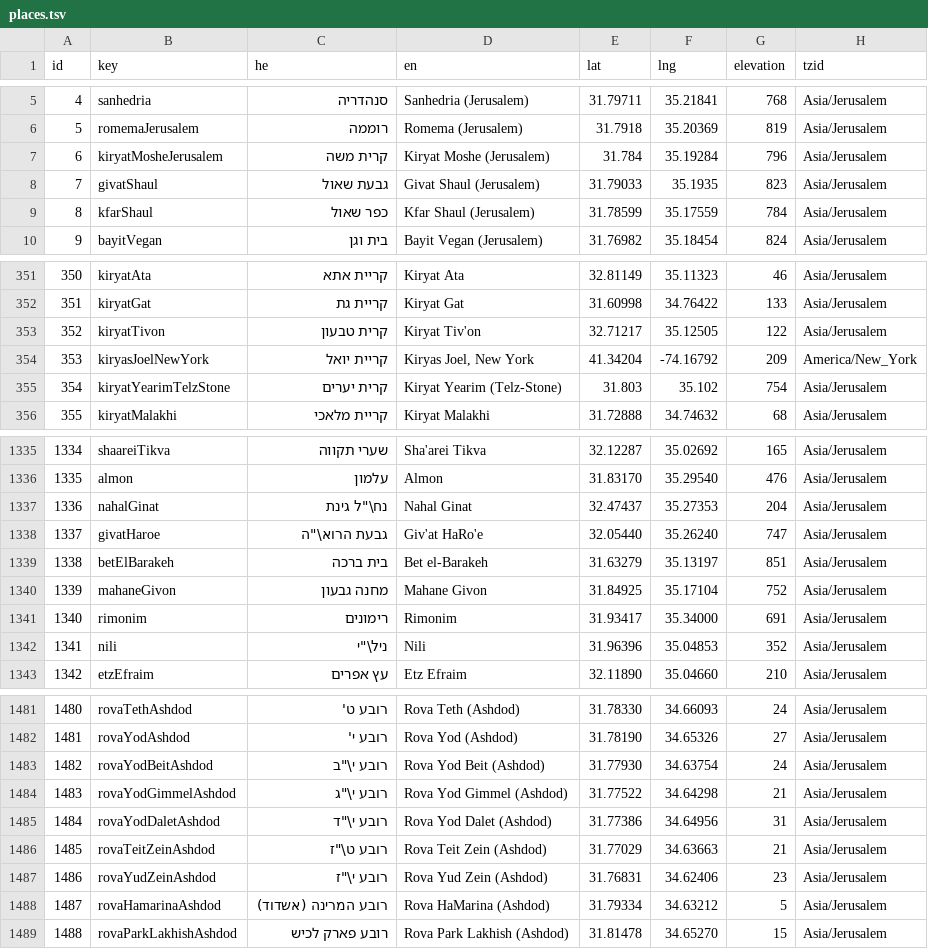
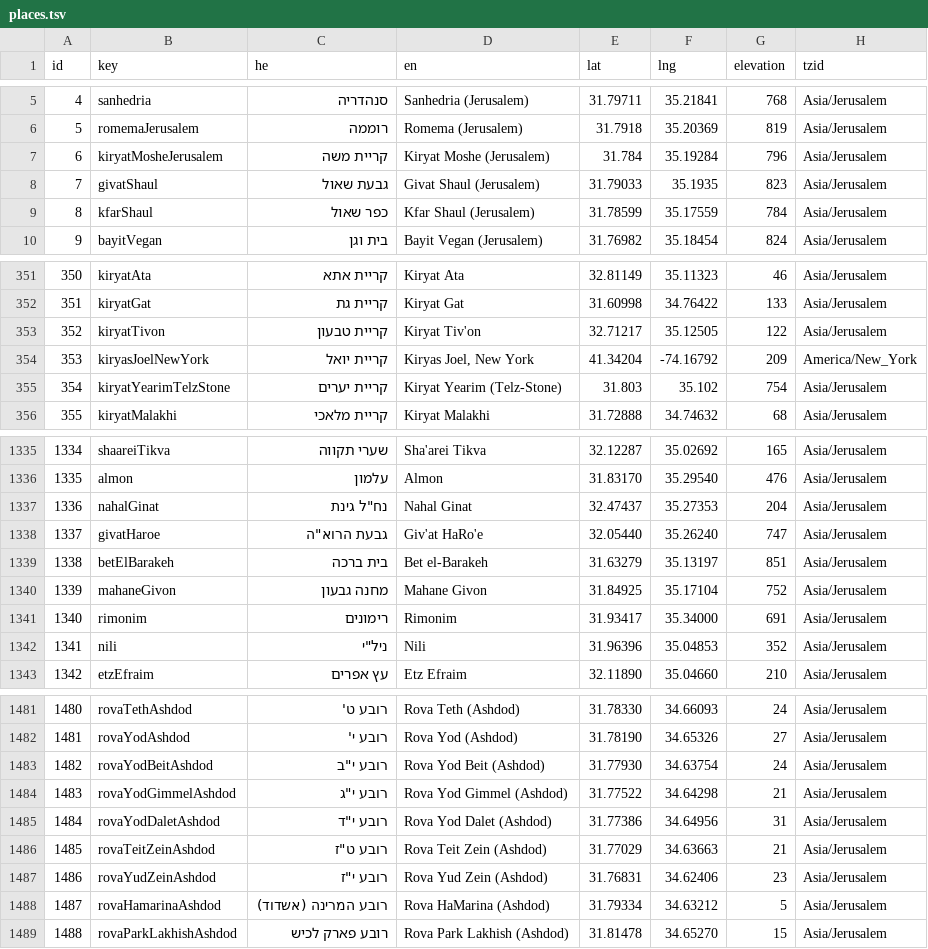
Before and after one commit to KleiKodesh/kleikodesh-zmanim.js, a TSV file: data/places.tsv, drawn as a sheet; only a part is shown, gaps mark what is left out; the diff covers the shown part only.

Commit message:
Places: Hebrew name spelling fixes checked against Wikidata
Stray backslashes before gershayim removed (21 names), hidden direction mark
and vowel points removed, full spelling (double yud / vav) and missing geresh
where Hebrew Wikipedia uses them.

User-facing: none

```diff
--- a/data/places.tsv
+++ b/data/places.tsv
@@ -6,3 +6,3 @@ id	key	he	en	lat	lng	elevation	tzid
 5	romemaJerusalem	רוממה	Romema (Jerusalem)	31.7918	35.20369	819	Asia/Jerusalem
-6	kiryatMosheJerusalem	קרית משה	Kiryat Moshe (Jerusalem)	31.784	35.19284	796	Asia/Jerusalem
+6	kiryatMosheJerusalem	קריית משה	Kiryat Moshe (Jerusalem)	31.784	35.19284	796	Asia/Jerusalem
 7	givatShaul	גבעת שאול	Givat Shaul (Jerusalem)	31.79033	35.1935	823	Asia/Jerusalem
@@ -352,5 +352,5 @@ id	key	he	en	lat	lng	elevation	tzid
 351	kiryatGat	קריית גת	Kiryat Gat	31.60998	34.76422	133	Asia/Jerusalem
-352	kiryatTivon	קרית טבעון	Kiryat Tiv'on	32.71217	35.12505	122	Asia/Jerusalem
+352	kiryatTivon	קריית טבעון	Kiryat Tiv'on	32.71217	35.12505	122	Asia/Jerusalem
 353	kiryasJoelNewYork	קריית יואל	Kiryas Joel, New York	41.34204	-74.16792	209	America/New_York
-354	kiryatYearimTelzStone	קרית יערים	Kiryat Yearim (Telz-Stone)	31.803	35.102	754	Asia/Jerusalem
+354	kiryatYearimTelzStone	קריית יערים	Kiryat Yearim (Telz-Stone)	31.803	35.102	754	Asia/Jerusalem
 355	kiryatMalakhi	קריית מלאכי	Kiryat Malakhi	31.72888	34.74632	68	Asia/Jerusalem
@@ -1336,4 +1336,4 @@ id	key	he	en	lat	lng	elevation	tzid
 1335	almon	עלמון	Almon	31.83170	35.29540	476	Asia/Jerusalem
-1336	nahalGinat	נח\"ל גינת	Nahal Ginat	32.47437	35.27353	204	Asia/Jerusalem
-1337	givatHaroe	גבעת הרוא\"ה	Giv'at HaRo'e	32.05440	35.26240	747	Asia/Jerusalem
+1336	nahalGinat	נח"ל גינת	Nahal Ginat	32.47437	35.27353	204	Asia/Jerusalem
+1337	givatHaroe	גבעת הרוא"ה	Giv'at HaRo'e	32.05440	35.26240	747	Asia/Jerusalem
 1338	betElBarakeh	בית ברכה	Bet el-Barakeh	31.63279	35.13197	851	Asia/Jerusalem
@@ -1341,3 +1341,3 @@ id	key	he	en	lat	lng	elevation	tzid
 1340	rimonim	רימונים	Rimonim	31.93417	35.34000	691	Asia/Jerusalem
-1341	nili	ניל\"י	Nili	31.96396	35.04853	352	Asia/Jerusalem
+1341	nili	ניל"י	Nili	31.96396	35.04853	352	Asia/Jerusalem
 1342	etzEfraim	עץ אפרים	Etz Efraim	32.11890	35.04660	210	Asia/Jerusalem
@@ -1482,7 +1482,7 @@ id	key	he	en	lat	lng	elevation	tzid
 1481	rovaYodAshdod	רובע י'	Rova Yod (Ashdod)	31.78190	34.65326	27	Asia/Jerusalem
-1482	rovaYodBeitAshdod	רובע י\"ב	Rova Yod Beit (Ashdod)	31.77930	34.63754	24	Asia/Jerusalem
-1483	rovaYodGimmelAshdod	רובע י\"ג	Rova Yod Gimmel (Ashdod)	31.77522	34.64298	21	Asia/Jerusalem
-1484	rovaYodDaletAshdod	רובע י\"ד	Rova Yod Dalet (Ashdod)	31.77386	34.64956	31	Asia/Jerusalem
-1485	rovaTeitZeinAshdod	רובע ט\"ז	Rova Teit Zein (Ashdod)	31.77029	34.63663	21	Asia/Jerusalem
-1486	rovaYudZeinAshdod	רובע י\"ז	Rova Yud Zein (Ashdod)	31.76831	34.62406	23	Asia/Jerusalem
+1482	rovaYodBeitAshdod	רובע י"ב	Rova Yod Beit (Ashdod)	31.77930	34.63754	24	Asia/Jerusalem
+1483	rovaYodGimmelAshdod	רובע י"ג	Rova Yod Gimmel (Ashdod)	31.77522	34.64298	21	Asia/Jerusalem
+1484	rovaYodDaletAshdod	רובע י"ד	Rova Yod Dalet (Ashdod)	31.77386	34.64956	31	Asia/Jerusalem
+1485	rovaTeitZeinAshdod	רובע ט"ז	Rova Teit Zein (Ashdod)	31.77029	34.63663	21	Asia/Jerusalem
+1486	rovaYudZeinAshdod	רובע י"ז	Rova Yud Zein (Ashdod)	31.76831	34.62406	23	Asia/Jerusalem
 1487	rovaHamarinaAshdod	רובע המרינה (אשדוד)	Rova HaMarina (Ashdod)	31.79334	34.63212	5	Asia/Jerusalem
```
Also changed, not shown: 19 edited cells elsewhere in this file, 1 other file.
